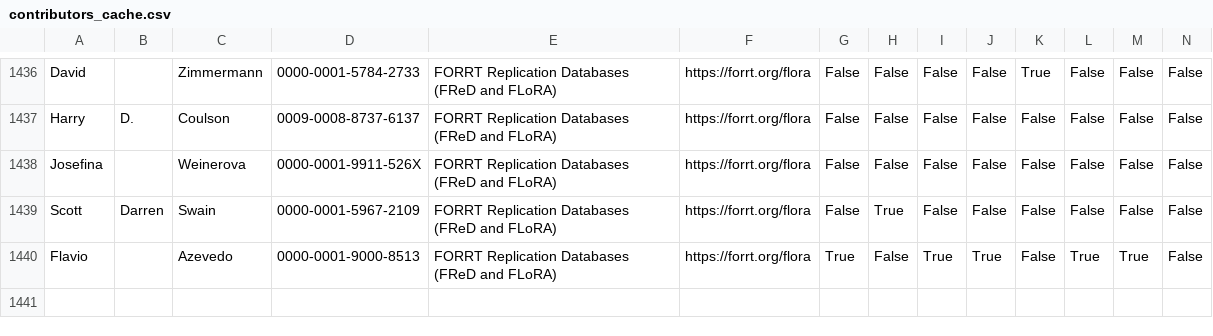
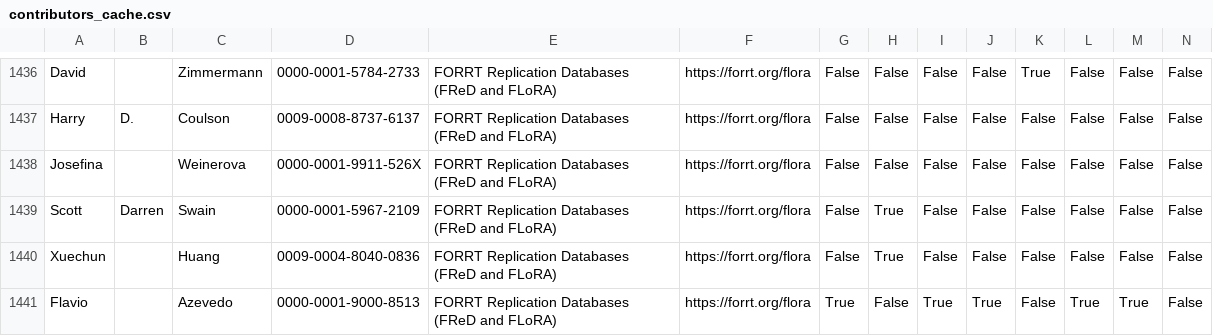
Before and after one commit to forrtproject/forrtproject.github.io, a CSV file: scripts/forrt_contribs/contributors_cache.csv, drawn as a sheet; only a part is shown, gaps mark what is left out; rows hold the shown columns only; the diff names each change by its address in the sheet, - before the commit and + after, or states it on an @@ line.

Commit message:
Update generated resources and data - 2026-06-04 00:38:53 UTC

```diff
--- a/scripts/forrt_contribs/contributors_cache.csv
+++ b/scripts/forrt_contribs/contributors_cache.csv
+row 1440: Xuechun |  | Huang | 0009-0004-8040-0836 | FORRT Replication Databases (FReD and FLoRA) | https://forrt.org/flora | False | True | False | False | False | False | False | False
```
Also changed, not shown: 5 other files.
